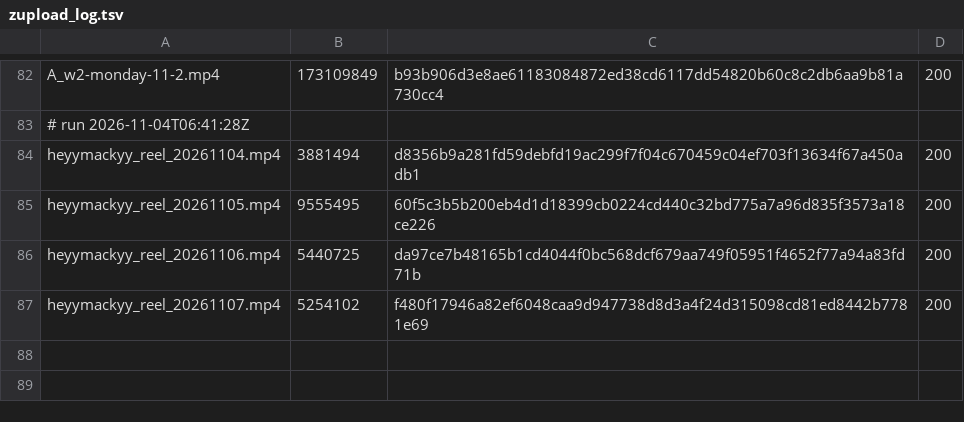
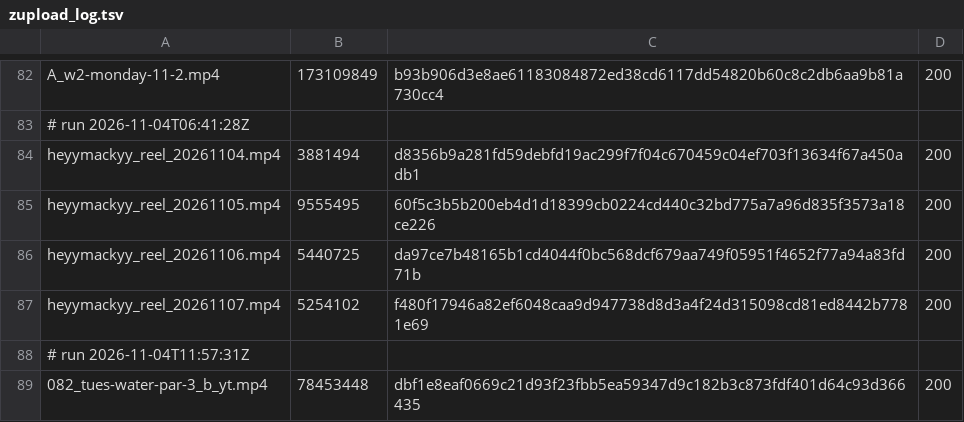
Before and after one commit to mack-fitz/clips, a TSV file: state/zupload_log.tsv, drawn as a sheet; only a part is shown, gaps mark what is left out; the diff names each change by its address in the sheet, - before the commit and + after, or states it on an @@ line.

```diff
--- a/state/zupload_log.tsv
+++ b/state/zupload_log.tsv
+row 88: # run 2026-11-04T11:57:31Z
+row 89: 082_tues-water-par-3_b_yt.mp4 | 78453448 | dbf1e8eaf0669c21d93f23fbb5ea59347d9c182b3c873fdf401d64c93d366435 | 200
```
Also changed, not shown: 1 other file.
